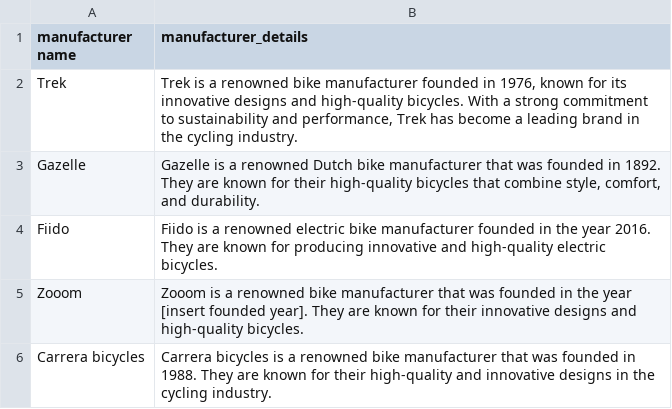
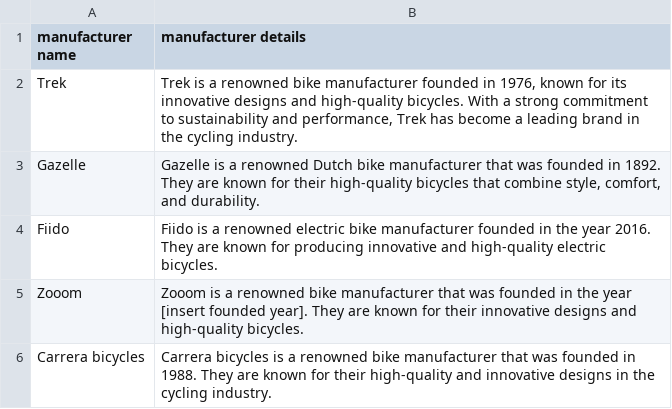
Before and after one commit to vikaspattathe/bikeIndexApi, a CSV file: manufacturers.csv, drawn as a sheet; only a part is shown.

```diff
--- a/manufacturers.csv
+++ b/manufacturers.csv
@@ -1,2 +1,2 @@
-manufacturer name,manufacturer_details
+manufacturer name,manufacturer details
 Trek,"Trek is a renowned bike manufacturer founded in 1976, known for its innovative designs and high-quality bicycles. With a strong commitment to sustainability and performance, Trek has become a leading brand in the cycling industry."
```
Also changed, not shown: 7 other files.
